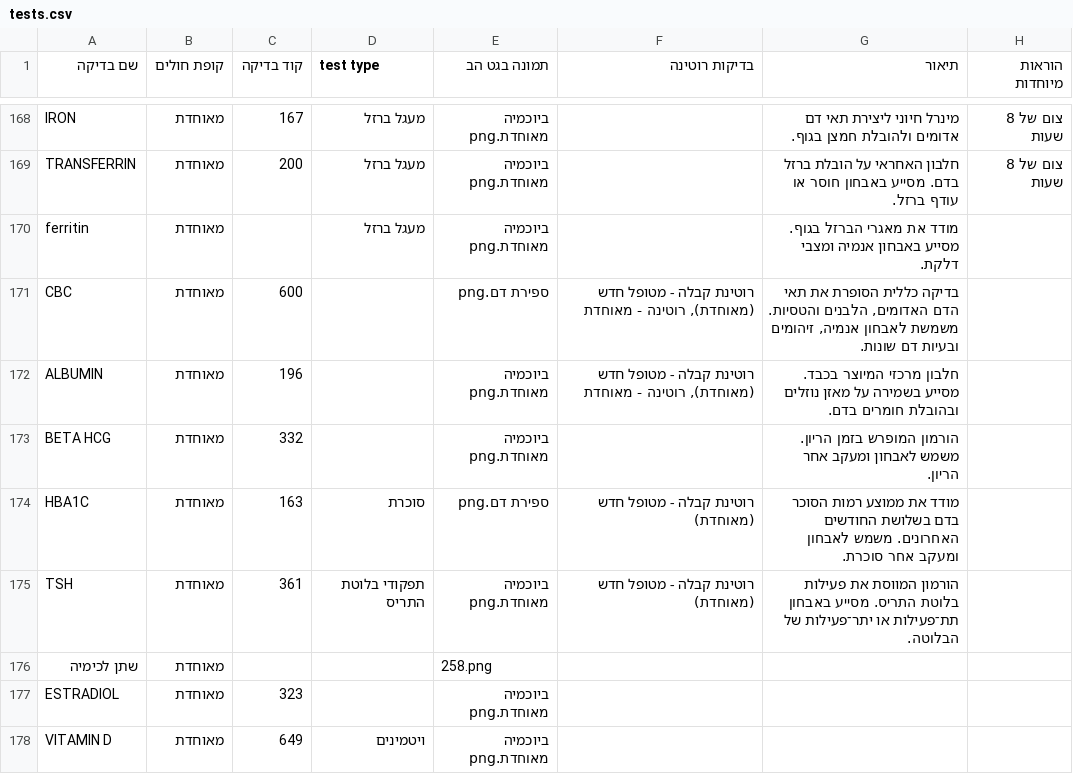
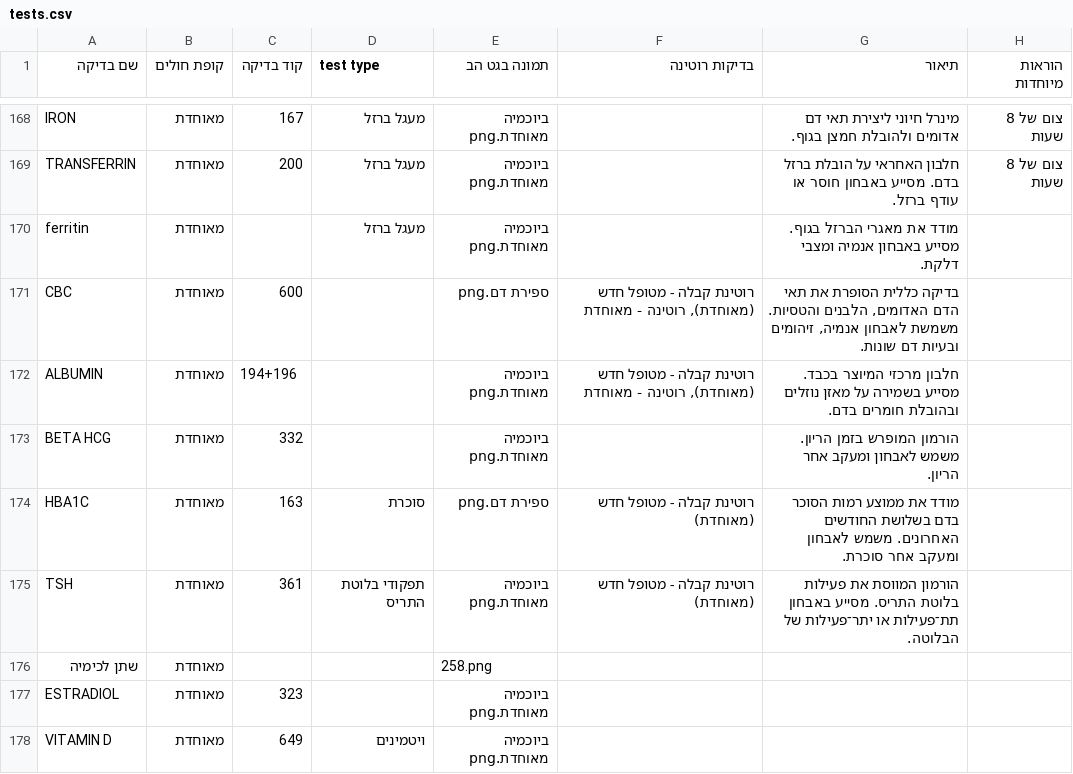
Before and after one commit to ezzob1995-cmyk/lab-tests, a CSV file: data/tests.csv, drawn as a sheet; only a part is shown, gaps mark what is left out; the diff names each change by its address in the sheet, - before the commit and + after, or states it on an @@ line.

Commit message:
עדכון בדיקות מעמוד הניהול (1 נערכו)

```diff
--- a/data/tests.csv
+++ b/data/tests.csv
-C172 (קוד בדיקה): 196
+C172 (קוד בדיקה): 194+196
```
